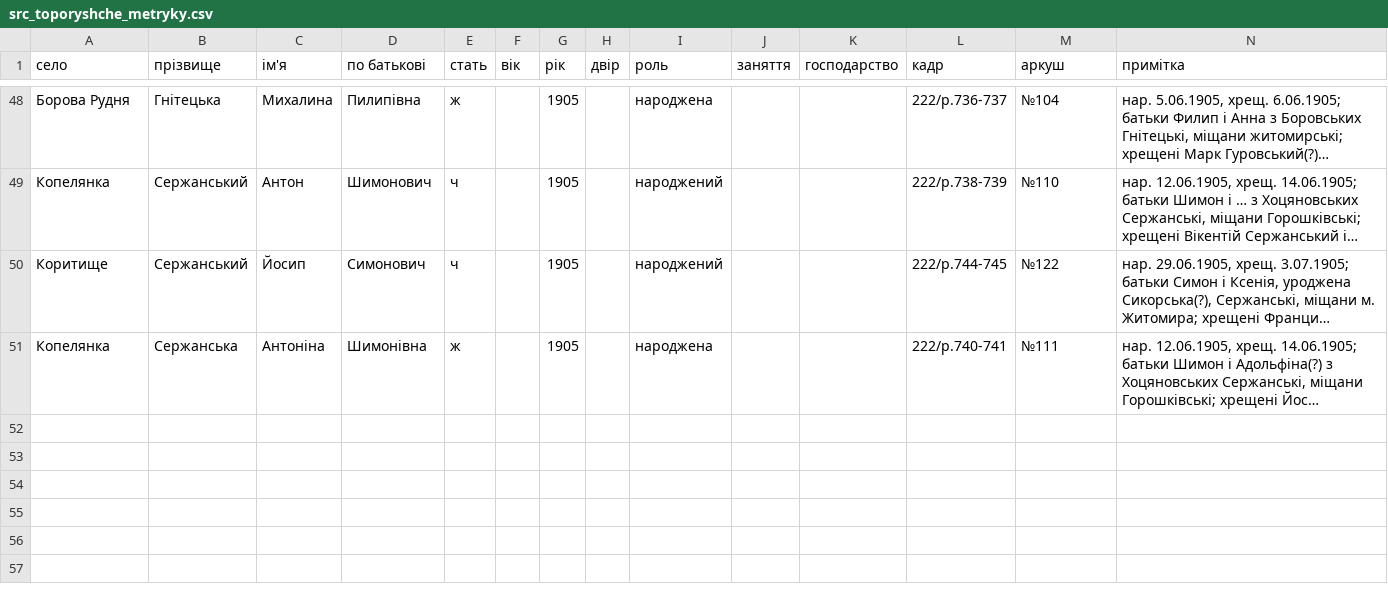
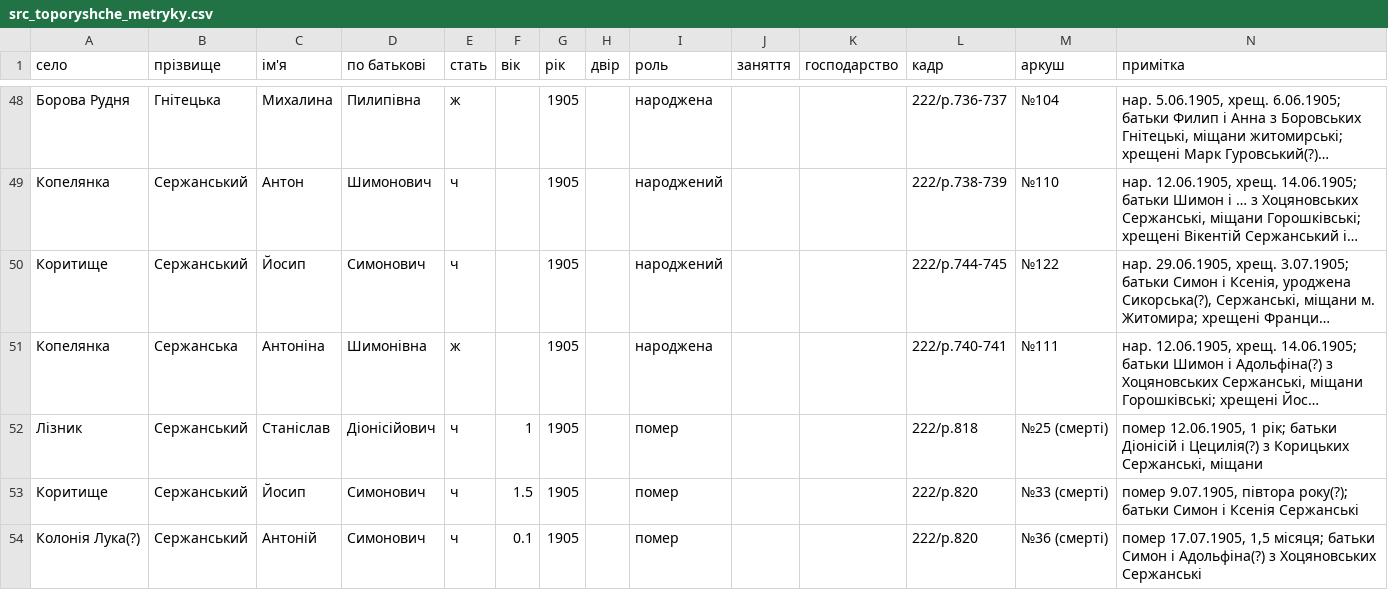
Before and after one commit to tut-maks/rid-shutykh, a CSV file: facts/baza/src_toporyshche_metryky.csv, drawn as a sheet; only a part is shown, gaps mark what is left out; long unchanged cells end in …; the diff names each change by its address in the sheet, - before the commit and + after, or states it on an @@ line.

```diff
--- a/facts/baza/src_toporyshche_metryky.csv
+++ b/facts/baza/src_toporyshche_metryky.csv
+row 52: Лізник | Сержанський | Станіслав | Діонісійович | ч | 1 | 1905 |  | помер |  |  | 222/p.818 | №25 (смерті) | помер 12.06.1905, 1 рік; батьки Діонісій і Цецилія(?) з Корицьких Сержанські, міщани
+row 53: Коритище | Сержанський | Йосип | Симонович | ч | 1.5 | 1905 |  | помер |  |  | 222/p.820 | №33 (смерті) | помер 9.07.1905, півтора року(?); батьки Симон і Ксенія Сержанські
+row 54: Колонія Лука(?) | Сержанський | Антоній | Симонович | ч | 0.1 | 1905 |  | помер |  |  | 222/p.820 | №36 (смерті) | помер 17.07.1905, 1,5 місяця; батьки Симон і Адольфіна(?) з Хоцяновських Сержанські
```
Also changed, not shown: 1 other file.
